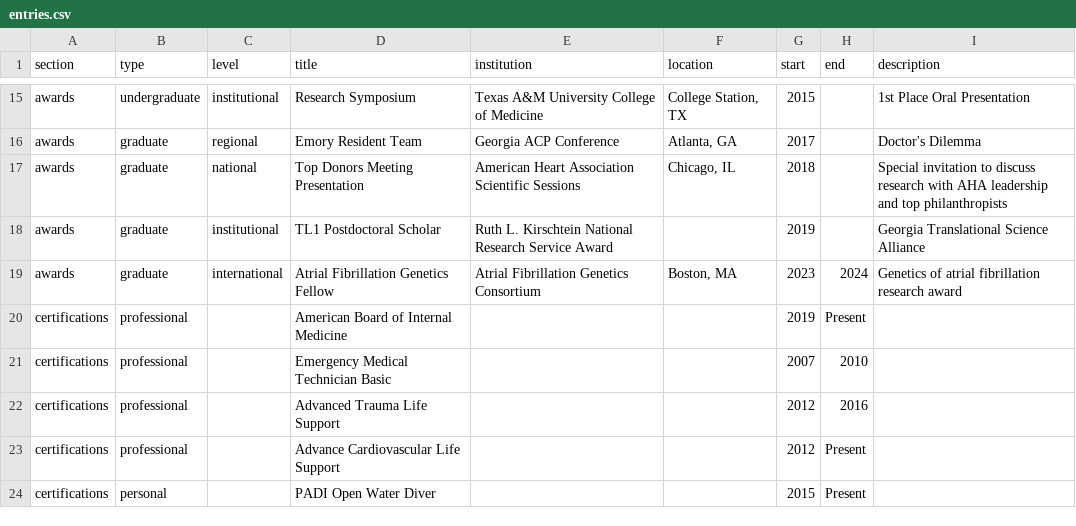
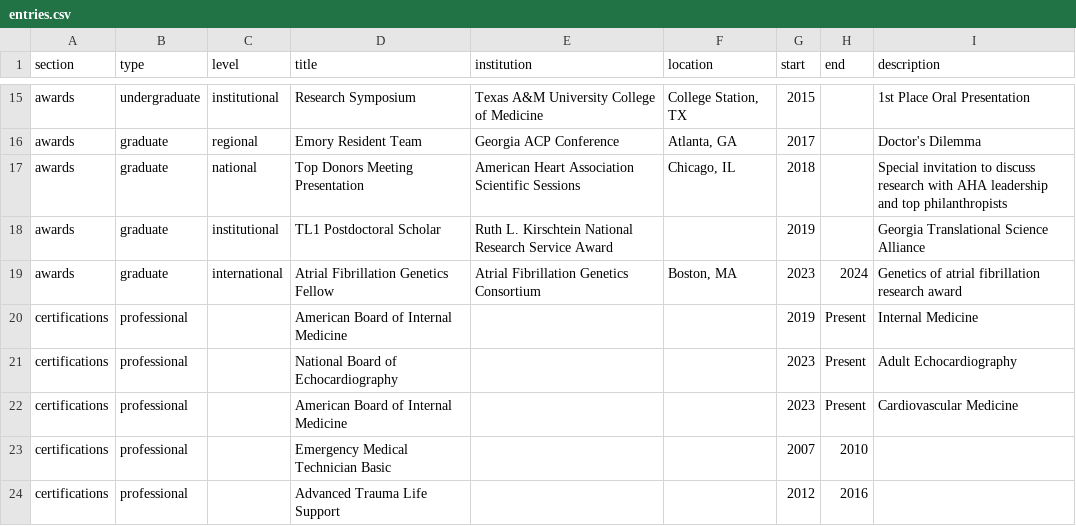
Before and after one commit to shah-in-boots/cv, a CSV file: entries.csv, drawn as a sheet; only a part is shown, gaps mark what is left out; the shorter side is filled out with more unchanged rows.

```diff
--- a/entries.csv
+++ b/entries.csv
@@ -19,3 +19,5 @@ awards,graduate,institutional,TL1 Postdoctoral Scholar,Ruth L. Kirschtein Nation
 awards,graduate,international,Atrial Fibrillation Genetics Fellow,Atrial Fibrillation Genetics Consortium,"Boston, MA",2023,2024,Genetics of atrial fibrillation research award
-certifications,professional,,American Board of Internal Medicine,,,2019,Present,
+certifications,professional,,American Board of Internal Medicine,,,2019,Present,Internal Medicine
+certifications,professional,,National Board of Echocardiography,,,2023,Present,Adult Echocardiography
+certifications,professional,,American Board of Internal Medicine,,,2023,Present,Cardiovascular Medicine
 certifications,professional,,Emergency Medical Technician Basic,,,2007,2010,
```
Also changed, not shown: 26 other files.
